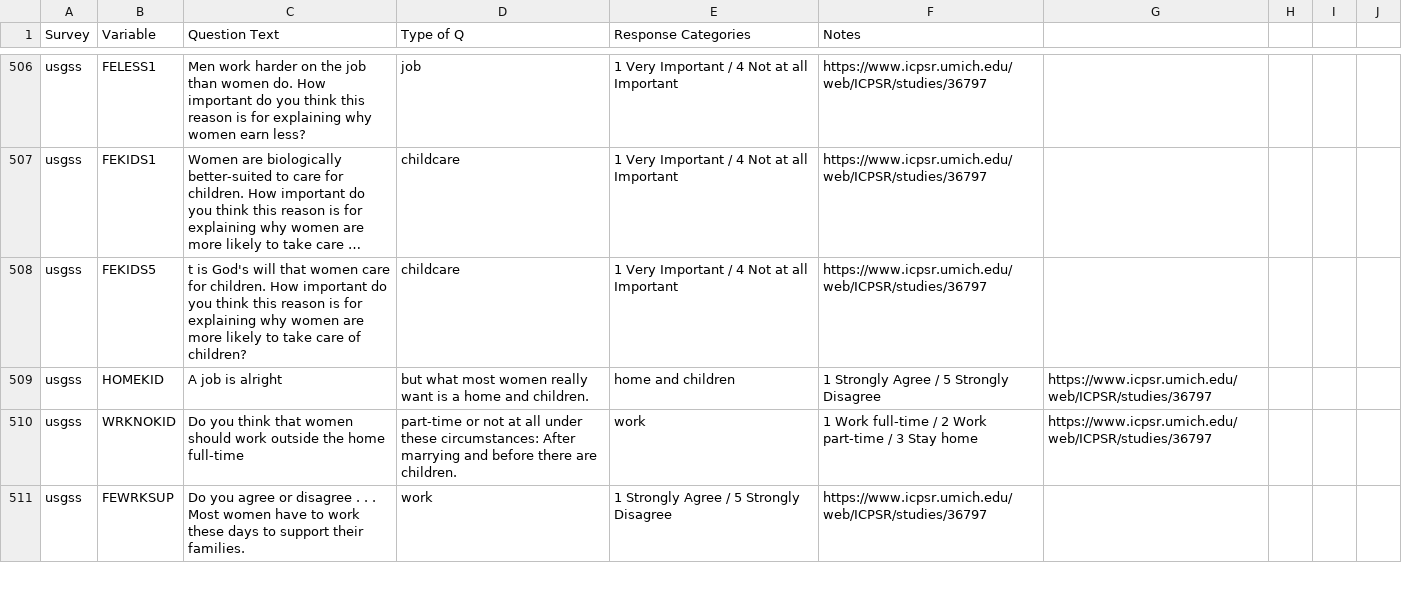
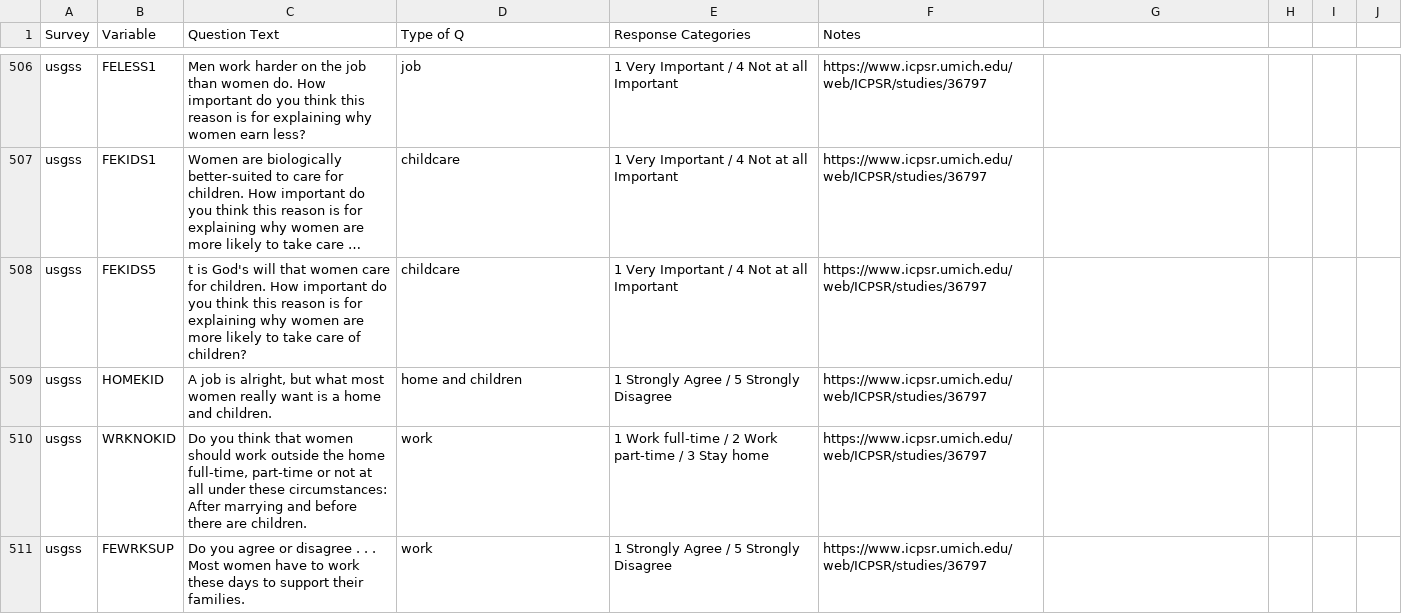
Before and after one commit to fsolt/dcpo_gender_roles, a CSV file: data-raw/gender_role_items.csv, drawn as a sheet; only a part is shown, gaps mark what is left out; long unchanged cells end in …; the diff covers the shown part only.

```diff
--- a/data-raw/gender_role_items.csv
+++ b/data-raw/gender_role_items.csv
@@ -509,2 +509,2 @@ usgss,FEKIDS5,t is God's will that women care for children. How important do you
-usgss,HOMEKID,A job is alright, but what most women really want is a home and children.,home and children,1 Strongly Agree / 5 Strongly Disagree,https://www.icpsr.umich.edu/web/ICPSR/studies/36797
-usgss,WRKNOKID,Do you think that women should work outside the home full-time, part-time or not at all under these circumstances: After marrying and before there are children.,work,1 Work full-time / 2 Work part-time / 3 Stay home,https://www.icpsr.umich.edu/web/ICPSR/studies/36797
+usgss,HOMEKID,"A job is alright, but what most women really want is a home and children.",home and children,1 Strongly Agree / 5 Strongly Disagree,https://www.icpsr.umich.edu/web/ICPSR/studies/36797
+usgss,WRKNOKID,"Do you think that women should work outside the home full-time, part-time or not at all under these circumstances: After marrying and before there are children.",work,1 Work full-time / 2 Work part-time / 3 Stay home,https://www.icpsr.umich.edu/web/ICPSR/studies/36797
```
Also changed, not shown: 5 added rows, 5 removed rows and 85 edited cells elsewhere in this file.
